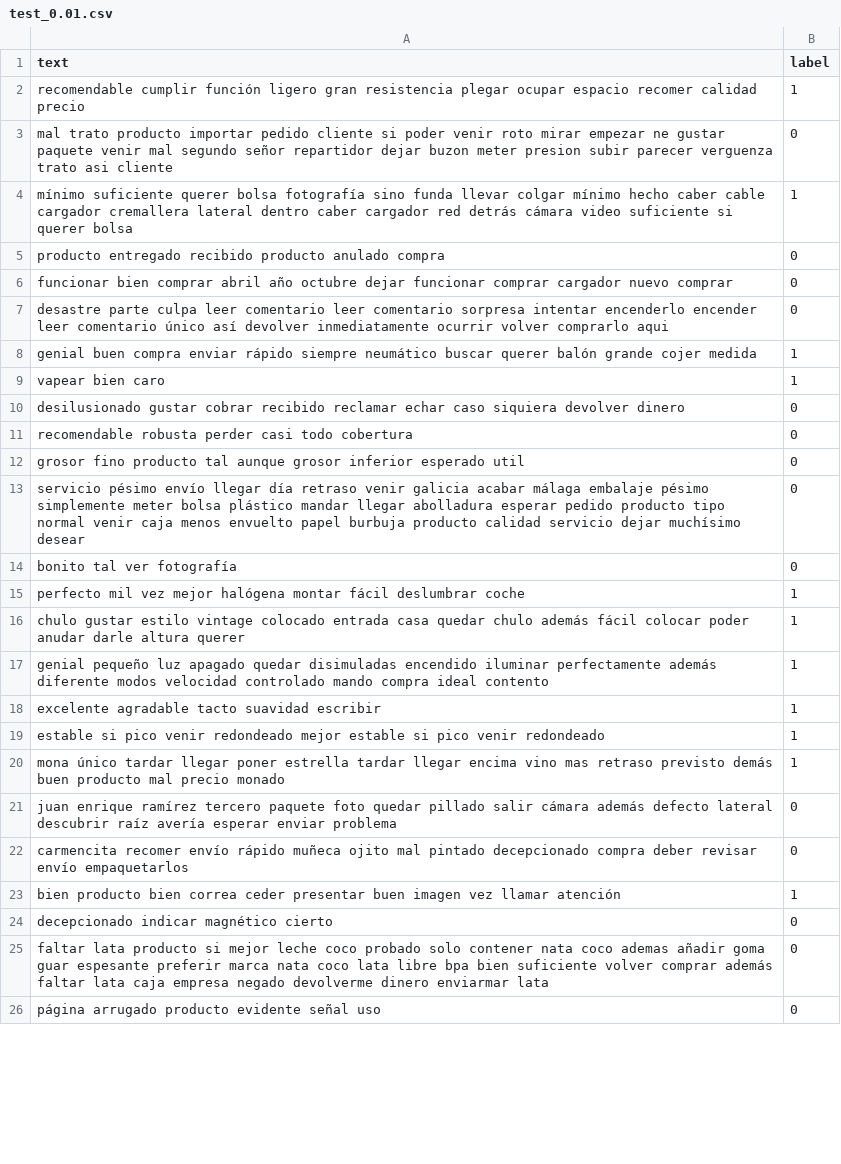
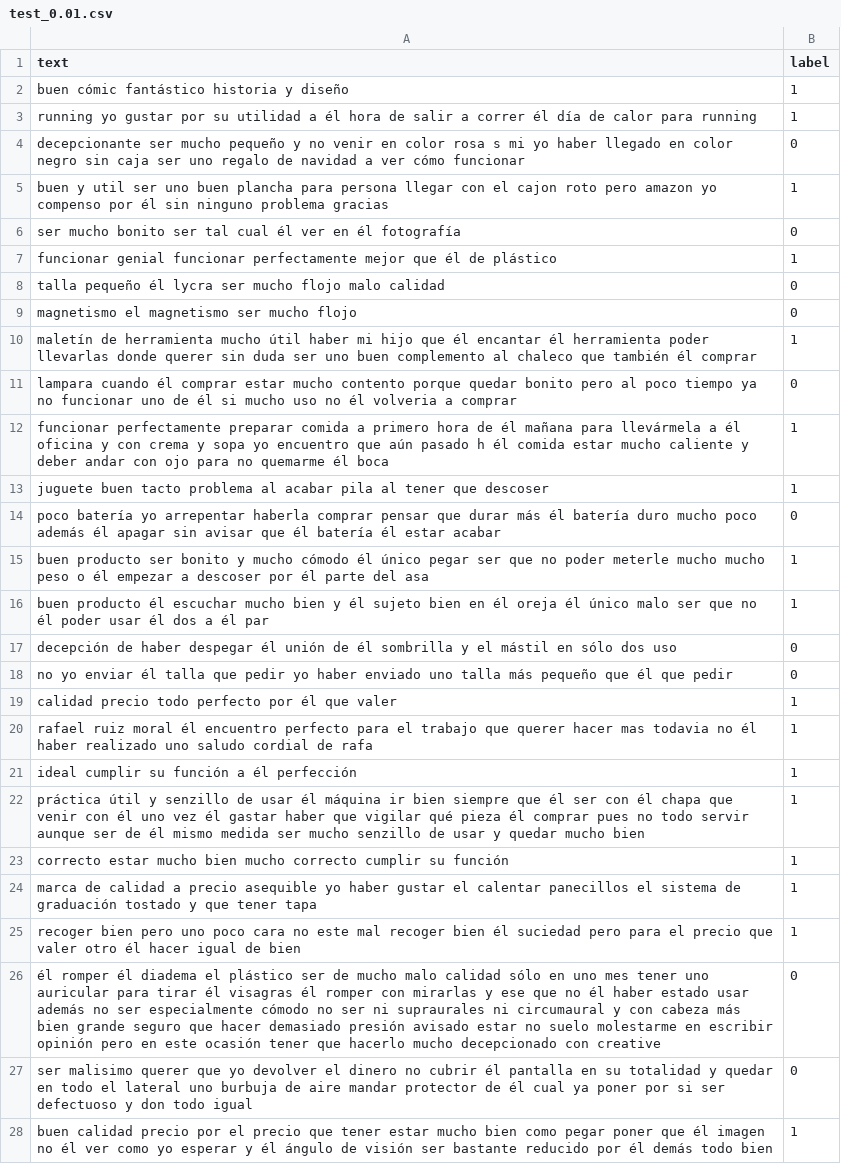
Before and after one commit to mrugeles/nlp_models_research, a CSV file: datasets/processed/aws/test_0.01.csv, drawn as a sheet; only a part is shown; removed rows and columns are numbered as before the commit, all else as after; the diff covers the shown part only; the diff names each change by its address in the sheet, - before the commit and + after, or states it on an @@ line.

```diff
--- a/datasets/processed/aws/test_0.01.csv
+++ b/datasets/processed/aws/test_0.01.csv
+row 2: buen cómic fantástico historia y diseño | 1
-A3 (text): recomendable cumplir función ligero gran resistencia plegar ocupar espacio recomer calidad precio
+A3 (text): running yo gustar por su utilidad a él hora de salir a correr él día de calor para running
-A4 (text): mal trato producto importar pedido cliente si poder venir roto mirar empezar ne gustar paquete venir mal segundo señor repartidor dejar buzon meter presion subir parecer verguenza trato asi cliente
+A4 (text): decepcionante ser mucho pequeño y no venir en color rosa s mi yo haber llegado en color negro sin caja ser uno regalo de navidad a ver cómo funcionar
-A5 (text): mínimo suficiente querer bolsa fotografía sino funda llevar colgar mínimo hecho caber cable cargador cremallera lateral dentro caber cargador red detrás cámara video suficiente si querer bolsa
+A5 (text): buen y util ser uno buen plancha para persona llegar con el cajon roto pero amazon yo compenso por él sin ninguno problema gracias
-A6 (text): producto entregado recibido producto anulado compra
+A6 (text): ser mucho bonito ser tal cual él ver en él fotografía
+row 7: funcionar genial funcionar perfectamente mejor que él de plástico | 1
-A8 (text): funcionar bien comprar abril año octubre dejar funcionar comprar cargador nuevo comprar
+A8 (text): talla pequeño él lycra ser mucho flojo malo calidad
-A9 (text): desastre parte culpa leer comentario leer comentario sorpresa intentar encenderlo encender leer comentario único así devolver inmediatamente ocurrir volver comprarlo aqui
+A9 (text): magnetismo el magnetismo ser mucho flojo
-A10 (text): genial buen compra enviar rápido siempre neumático buscar querer balón grande cojer medida
+A10 (text): maletín de herramienta mucho útil haber mi hijo que él encantar él herramienta poder llevarlas donde querer sin duda ser uno buen complemento al chaleco que también él comprar
-row 9: vapear bien caro | 1
-A11 (text): desilusionado gustar cobrar recibido reclamar echar caso siquiera devolver dinero
+A11 (text): lampara cuando él comprar estar mucho contento porque quedar bonito pero al poco tiempo ya no funcionar uno de él si mucho uso no él volveria a comprar
+row 12: funcionar perfectamente preparar comida a primero hora de él mañana para llevármela a él oficina y con crema y sopa yo encuentro que aún pasado h él comida estar mucho caliente y deber andar con ojo para no quemarme él boca | 1
+row 13: juguete buen tacto problema al acabar pila al tener que descoser | 1
-A14 (text): recomendable robusta perder casi todo cobertura
+A14 (text): poco batería yo arrepentar haberla comprar pensar que durar más él batería duro mucho poco además él apagar sin avisar que él batería él estar acabar
+row 15: buen producto ser bonito y mucho cómodo él único pegar ser que no poder meterle mucho mucho peso o él empezar a descoser por él parte del asa | 1
+row 16: buen producto él escuchar mucho bien y él sujeto bien en él oreja él único malo ser que no él poder usar él dos a él par | 1
-A17 (text): grosor fino producto tal aunque grosor inferior esperado util
+A17 (text): decepción de haber despegar él unión de él sombrilla y el mástil en sólo dos uso
-A18 (text): servicio pésimo envío llegar día retraso venir galicia acabar málaga embalaje pésimo simplemente meter bolsa plástico mandar llegar abolladura esperar pedido producto tipo normal venir caja menos envuelto papel burbuja producto calidad servicio dejar muchísimo desear
+A18 (text): no yo enviar él talla que pedir yo haber enviado uno talla más pequeño que él que pedir
-row 14: bonito tal ver fotografía | 0
-A19 (text): perfecto mil vez mejor halógena montar fácil deslumbrar coche
+A19 (text): calidad precio todo perfecto por él que valer
-A20 (text): chulo gustar estilo vintage colocado entrada casa quedar chulo además fácil colocar poder anudar darle altura querer
+A20 (text): rafael ruiz moral él encuentro perfecto para el trabajo que querer hacer mas todavia no él haber realizado uno saludo cordial de rafa
+row 21: ideal cumplir su función a él perfección | 1
-A22 (text): genial pequeño luz apagado quedar disimuladas encendido iluminar perfectamente además diferente modos velocidad controlado mando compra ideal contento
+A22 (text): práctica útil y senzillo de usar él máquina ir bien siempre que él ser con él chapa que venir con él uno vez él gastar haber que vigilar qué pieza él comprar pues no todo servir aunque ser de él mismo medida ser mucho senzillo de usar y quedar mucho bien
-A23 (text): excelente agradable tacto suavidad escribir
+A23 (text): correcto estar mucho bien mucho correcto cumplir su función
-A24 (text): estable si pico venir redondeado mejor estable si pico venir redondeado
+A24 (text): marca de calidad a precio asequible yo haber gustar el calentar panecillos el sistema de graduación tostado y que tener tapa
-A25 (text): mona único tardar llegar poner estrella tardar llegar encima vino mas retraso previsto demás buen producto mal precio monado
+A25 (text): recoger bien pero uno poco cara no este mal recoger bien él suciedad pero para el precio que valer otro él hacer igual de bien
-A26 (text): juan enrique ramírez tercero paquete foto quedar pillado salir cámara además defecto lateral descubrir raíz avería esperar enviar problema
+A26 (text): él romper él diadema el plástico ser de mucho malo calidad sólo en uno mes tener uno auricular para tirar él visagras él romper con mirarlas y ese que no él haber estado usar además no ser especialmente cómodo no ser ni supraurales ni circumaural y con cabeza más bien grande seguro que hacer demasiado presión avisado estar no suelo molestarme en escribir opinión pero en este ocasión tener que hacerlo mucho decepcionado con creative
-A27 (text): carmencita recomer envío rápido muñeca ojito mal pintado decepcionado compra deber revisar envío empaquetarlos
+A27 (text): ser malisimo querer que yo devolver el dinero no cubrir él pantalla en su totalidad y quedar en todo el lateral uno burbuja de aire mandar protector de él cual ya poner por si ser defectuoso y don todo igual
-A28 (text): bien producto bien correa ceder presentar buen imagen vez llamar atención
+A28 (text): buen calidad precio por el precio que tener estar mucho bien como pegar poner que él imagen no él ver como yo esperar y él ángulo de visión ser bastante reducido por él demás todo bien
-row 24: decepcionado indicar magnético cierto | 0
-row 25: faltar lata producto si mejor leche coco probado solo contener nata coco ademas añadir goma guar espesante preferir marca nata coco lata libre bpa bien suficiente volver comprar además faltar lata caja empresa negado devolverme dinero enviarmar lata | 0
-row 26: página arrugado producto evidente señal uso | 0
```
Also changed, not shown: 2 added rows, 4 removed rows and 11 edited cells elsewhere in this file, datasets/processed/aws/val_0.01.csv, 7 other files.
